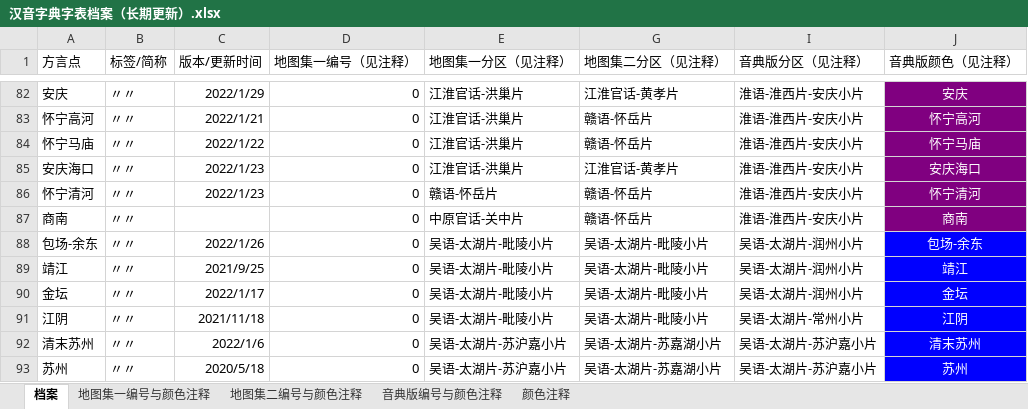
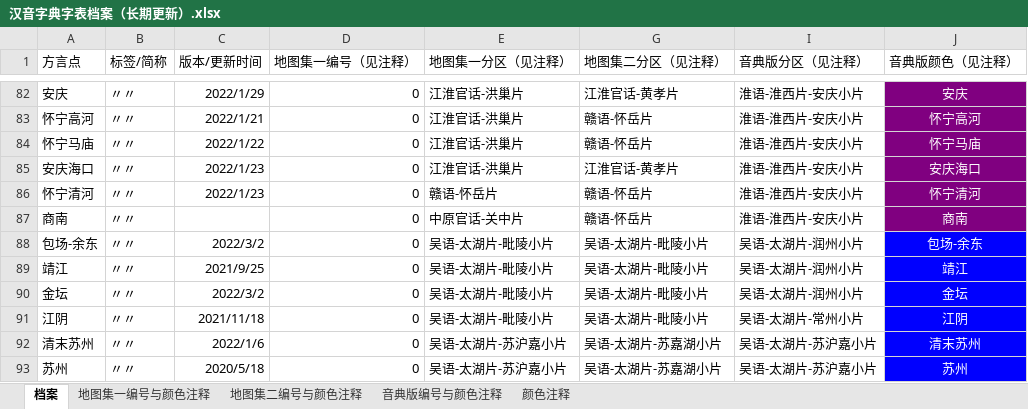
Before and after one commit to osfans/MCPDict, an Excel workbook: tools/汉音字典字表档案（长期更新）.xlsx, sheet 档案, drawn as a sheet; only a part is shown, gaps mark what is left out; values as stored, in another font and other column widths than the file's, no borders; the diff covers the shown part only; the diff names each change by its address in the sheet, - before the commit and + after, or states it on an @@ line.

```diff
--- a/tools/汉音字典字表档案（长期更新）.xlsx (sheet 档案)
+++ b/tools/汉音字典字表档案（长期更新）.xlsx (sheet 档案)
-C88 (版本/更新时间): 2022/1/26
+C88 (版本/更新时间): 2022/3/2
-C90 (版本/更新时间): 2022/1/17
+C90 (版本/更新时间): 2022/3/2
```
Also changed, not shown: 5 removed rows and 18 edited cells elsewhere in this sheet, formulas that keep their value, 52 other files.
